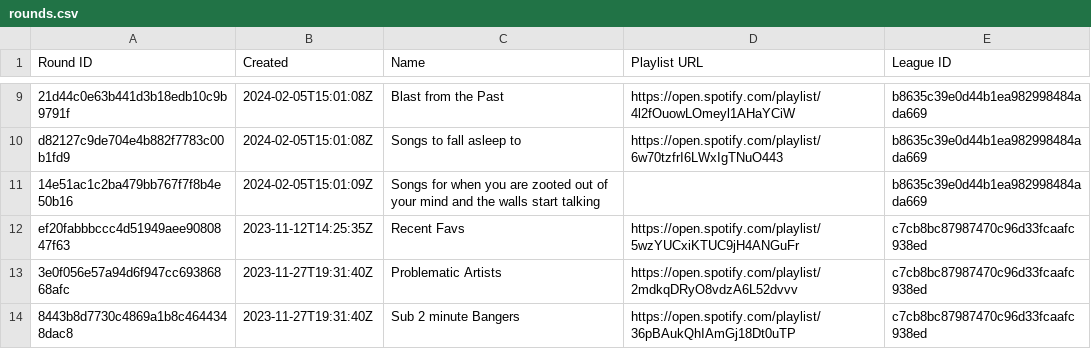
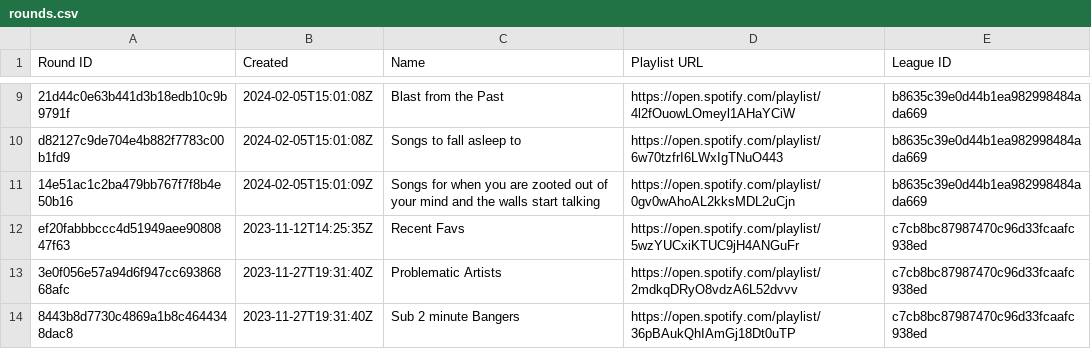
Before and after one commit to catalyst518/MusicLeague, a CSV file: rounds.csv, drawn as a sheet; only a part is shown, gaps mark what is left out; the diff names each change by its address in the sheet, - before the commit and + after, or states it on an @@ line.

```diff
--- a/rounds.csv
+++ b/rounds.csv
-D11 (Playlist URL): (empty)
+D11 (Playlist URL): https://open.spotify.com/playlist/0gv0wAhoAL2kksMDL2uCjn
```
Also changed, not shown: Plat Pond - Season 3.csv, Plat Pond - alltime.csv.
